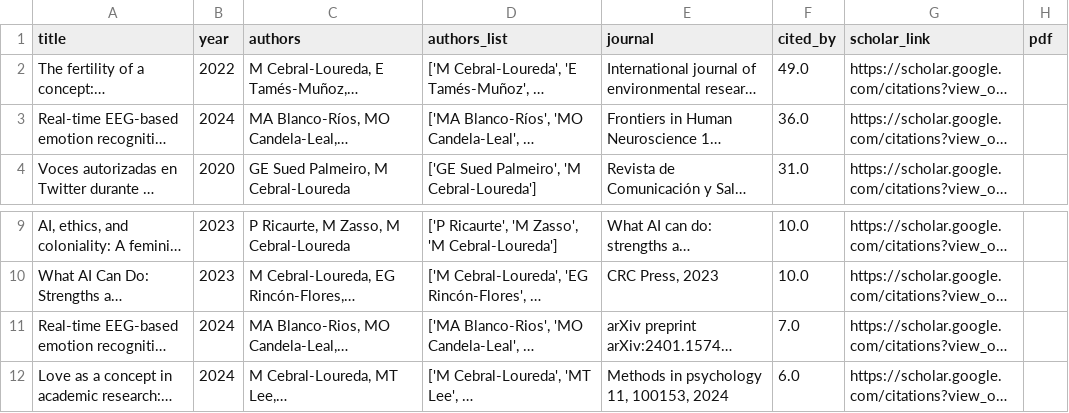
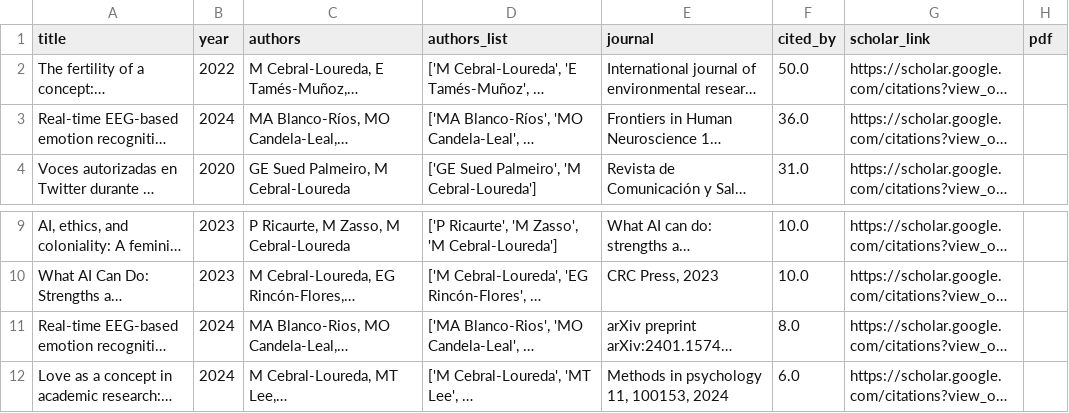
Before and after one commit to mancebral/personalWebsite, a CSV file: scholar.csv, drawn as a sheet; only a part is shown, gaps mark what is left out; long unchanged cells end in …; the diff names each change by its address in the sheet, - before the commit and + after, or states it on an @@ line.

```diff
--- a/scholar.csv
+++ b/scholar.csv
-F2 (cited_by): 49.0
+F2 (cited_by): 50.0
-F11 (cited_by): 7.0
+F11 (cited_by): 8.0
```
Also changed, not shown: scholar_profile.csv, 1 other file.
